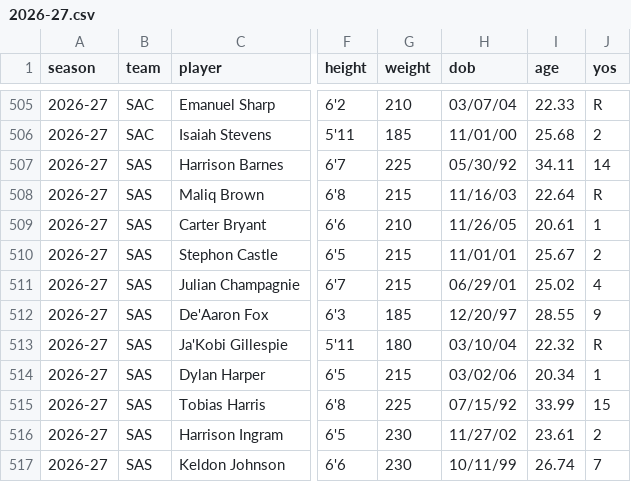
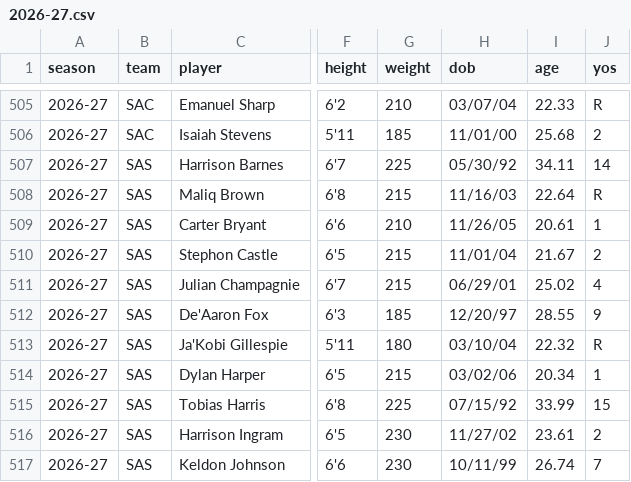
Before and after one commit to fantasyhoopsedge/hoopsedge-site, a CSV file: data/nba-rosters/2026-27.csv, drawn as a sheet; only a part is shown, gaps mark what is left out; the diff names each change by its address in the sheet, - before the commit and + after, or states it on an @@ line.

```diff
--- a/data/nba-rosters/2026-27.csv
+++ b/data/nba-rosters/2026-27.csv
-H510 (dob): 11/01/01
+H510 (dob): 11/01/04
-I510 (age): 25.67
+I510 (age): 21.67
```
Also changed, not shown: 20 other files.
